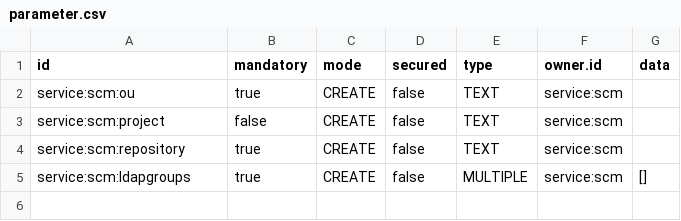
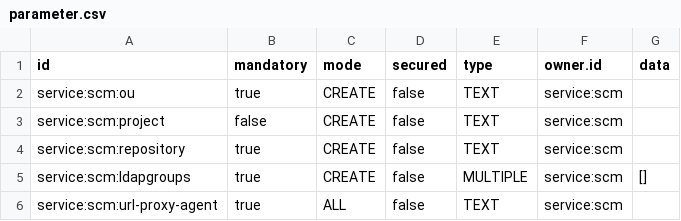
Before and after one commit to MawsFr/plugin-scm, a CSV file: src/main/resources/csv/parameter.csv, drawn as a sheet.

Commit message:
Adding a url-proxy-agent parameter

```diff
--- a/src/main/resources/csv/parameter.csv
+++ b/src/main/resources/csv/parameter.csv
@@ -5 +5,2 @@ service:scm:repository;true;CREATE;false;TEXT;service:scm
 service:scm:ldapgroups;true;CREATE;false;MULTIPLE;service:scm;[]
+service:scm:url-proxy-agent;true;ALL;false;TEXT;service:scm
```
Also changed, not shown: 3 other files.
